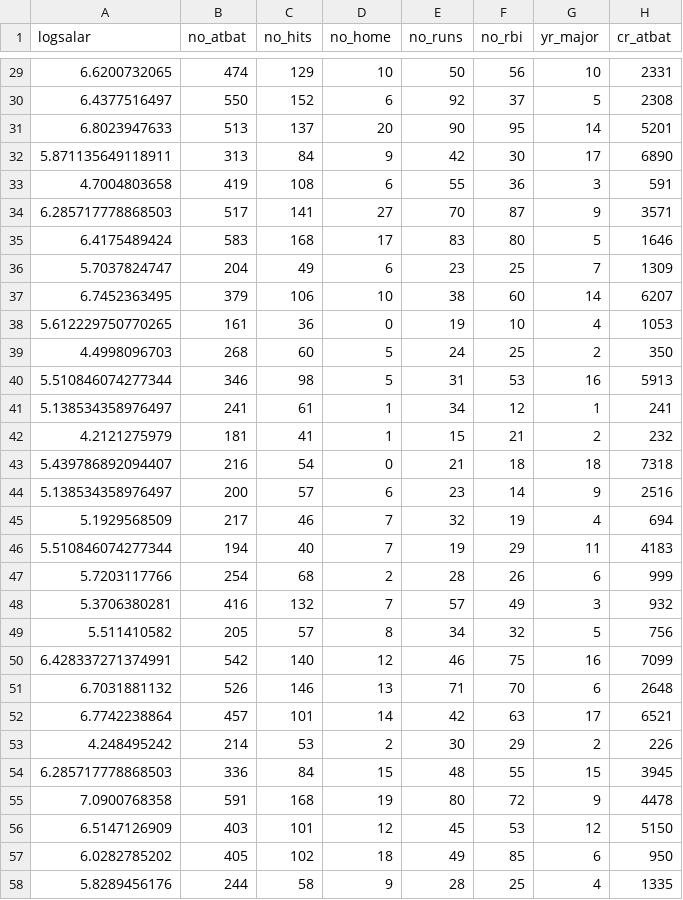
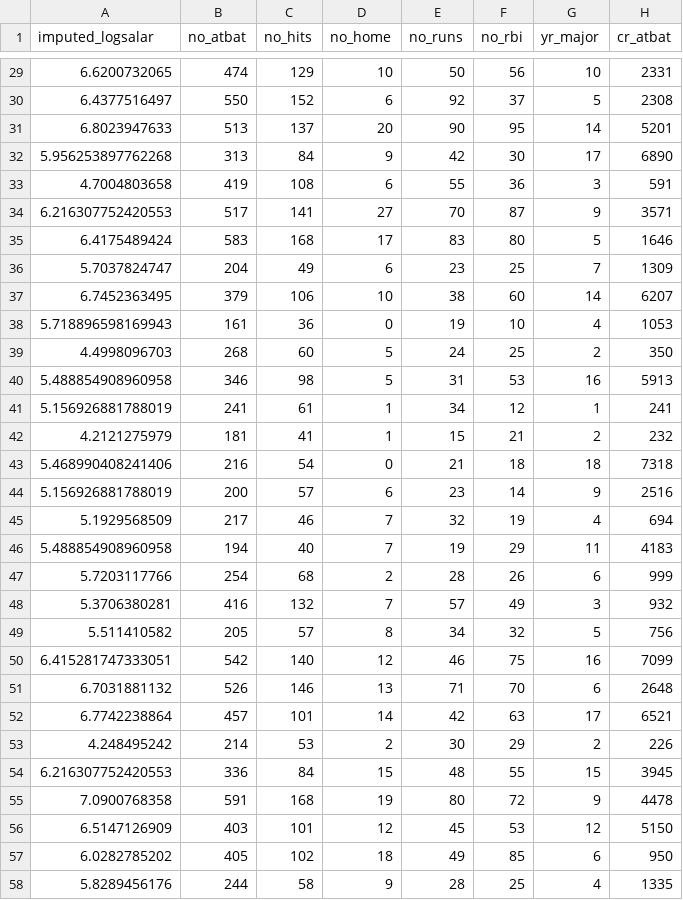
Before and after one commit to MSWinds/dm-group1-project, a CSV file: datasets/TaskB.csv, drawn as a sheet; only a part is shown, gaps mark what is left out; the diff covers the shown part only; the diff names each change by its address in the sheet, - before the commit and + after, or states it on an @@ line.

```diff
--- a/datasets/TaskB.csv
+++ b/datasets/TaskB.csv
-A1: logsalar
+A1: imputed_logsalar
-A32 (imputed_logsalar): 5.871135649118911
+A32 (imputed_logsalar): 5.956253897762268
-A34 (imputed_logsalar): 6.285717778868503
+A34 (imputed_logsalar): 6.216307752420553
-A38 (imputed_logsalar): 5.612229750770265
+A38 (imputed_logsalar): 5.718896598169943
-A40 (imputed_logsalar): 5.510846074277344
+A40 (imputed_logsalar): 5.488854908960958
-A41 (imputed_logsalar): 5.138534358976497
+A41 (imputed_logsalar): 5.156926881788019
-A43 (imputed_logsalar): 5.439786892094407
+A43 (imputed_logsalar): 5.468990408241406
-A44 (imputed_logsalar): 5.138534358976497
+A44 (imputed_logsalar): 5.156926881788019
-A46 (imputed_logsalar): 5.510846074277344
+A46 (imputed_logsalar): 5.488854908960958
-A50 (imputed_logsalar): 6.428337271374991
+A50 (imputed_logsalar): 6.415281747333051
-A54 (imputed_logsalar): 6.285717778868503
+A54 (imputed_logsalar): 6.216307752420553
```
Also changed, not shown: 49 edited cells elsewhere in this file, 1 other file.
